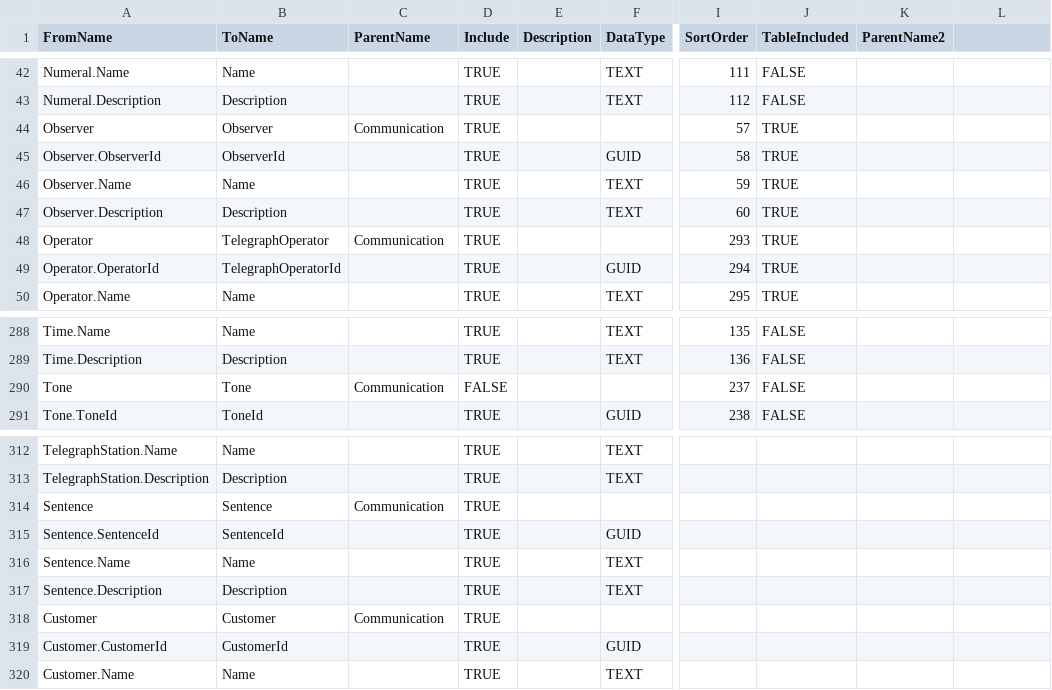
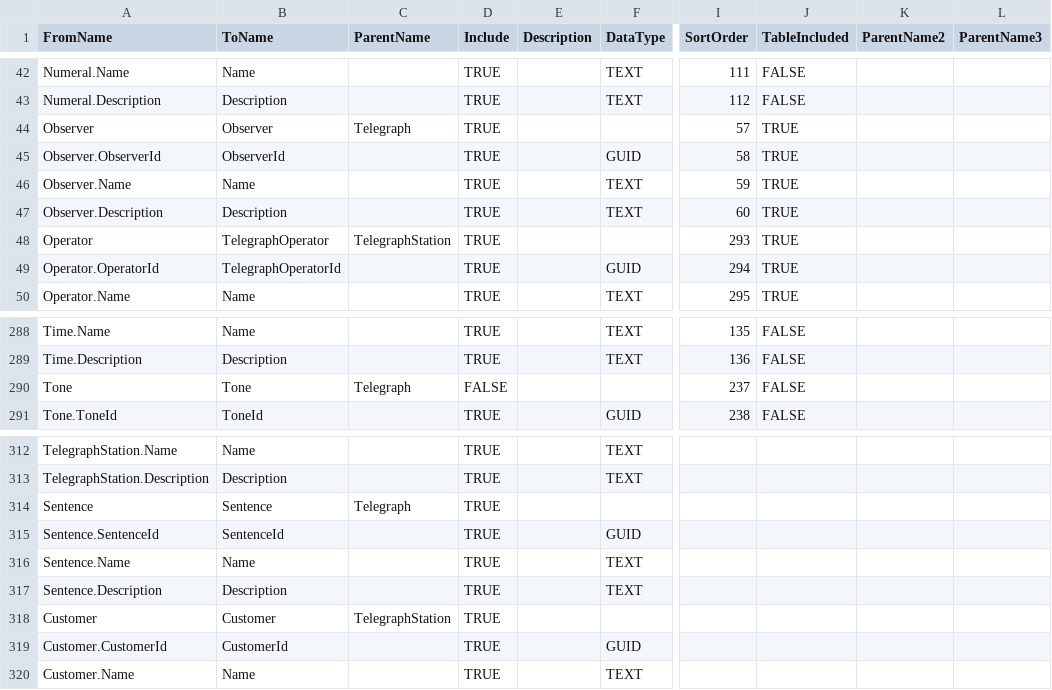
Before and after one commit to eejai42/MorseCodeHelper, a CSV file: ODXML/Renames.csv, drawn as a sheet; only a part is shown, gaps mark what is left out; the diff covers the shown part only; the diff names each change by its address in the sheet, - before the commit and + after, or states it on an @@ line.

```diff
--- a/ODXML/Renames.csv
+++ b/ODXML/Renames.csv
-L1: (empty)
+L1: ParentName3
-C44 (ParentName): Communication
+C44 (ParentName): Telegraph
-C48 (ParentName): Communication
+C48 (ParentName): TelegraphStation
-C290 (ParentName): Communication
+C290 (ParentName): Telegraph
-C314 (ParentName): Communication
+C314 (ParentName): Telegraph
-C318 (ParentName): Communication
+C318 (ParentName): TelegraphStation
```
Also changed, not shown: 11 edited cells elsewhere in this file, 25 other files.
